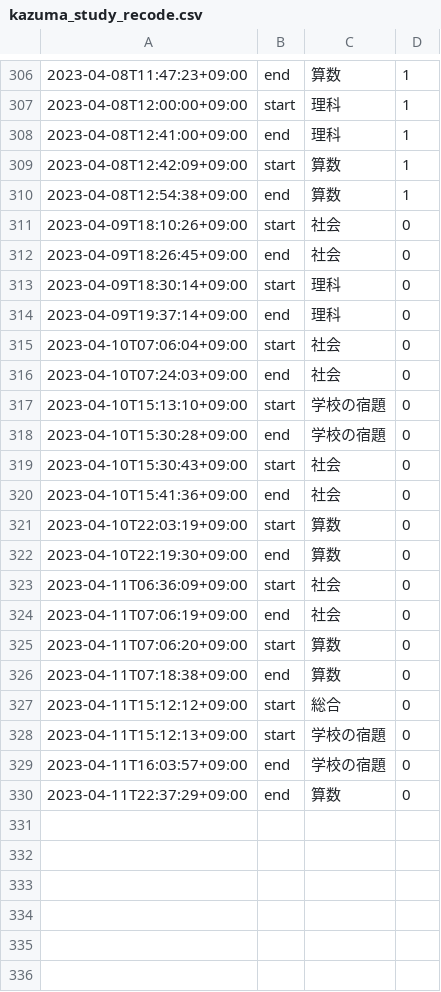
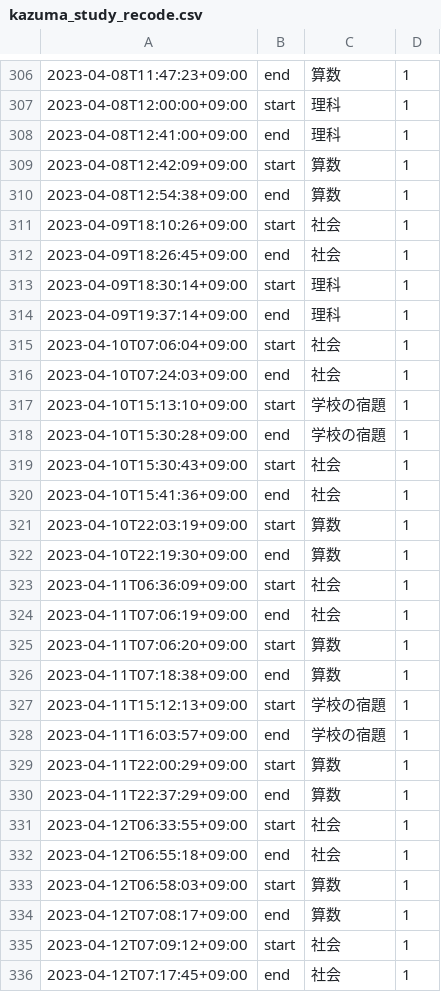
Before and after one commit to mustangsally1973/mustangasally1973.github.io, a CSV file: data/kazuma_study_recode.csv, drawn as a sheet; only a part is shown, gaps mark what is left out.

Commit message:
update data

```diff
--- a/data/kazuma_study_recode.csv
+++ b/data/kazuma_study_recode.csv
@@ -310,21 +310,27 @@
 2023-04-08T12:54:38+09:00,end,算数,1
-2023-04-09T18:10:26+09:00,start,社会,0
-2023-04-09T18:26:45+09:00,end,社会,0
-2023-04-09T18:30:14+09:00,start,理科,0
-2023-04-09T19:37:14+09:00,end,理科,0
-2023-04-10T07:06:04+09:00,start,社会,0
-2023-04-10T07:24:03+09:00,end,社会,0
-2023-04-10T15:13:10+09:00,start,学校の宿題,0
-2023-04-10T15:30:28+09:00,end,学校の宿題,0
-2023-04-10T15:30:43+09:00,start,社会,0
-2023-04-10T15:41:36+09:00,end,社会,0
-2023-04-10T22:03:19+09:00,start,算数,0
-2023-04-10T22:19:30+09:00,end,算数,0
-2023-04-11T06:36:09+09:00,start,社会,0
-2023-04-11T07:06:19+09:00,end,社会,0
-2023-04-11T07:06:20+09:00,start,算数,0
-2023-04-11T07:18:38+09:00,end,算数,0
-2023-04-11T15:12:12+09:00,start,総合,0
-2023-04-11T15:12:13+09:00,start,学校の宿題,0
-2023-04-11T16:03:57+09:00,end,学校の宿題,0
-2023-04-11T22:37:29+09:00,end,算数,0
+2023-04-09T18:10:26+09:00,start,社会,1
+2023-04-09T18:26:45+09:00,end,社会,1
+2023-04-09T18:30:14+09:00,start,理科,1
+2023-04-09T19:37:14+09:00,end,理科,1
+2023-04-10T07:06:04+09:00,start,社会,1
+2023-04-10T07:24:03+09:00,end,社会,1
+2023-04-10T15:13:10+09:00,start,学校の宿題,1
+2023-04-10T15:30:28+09:00,end,学校の宿題,1
+2023-04-10T15:30:43+09:00,start,社会,1
+2023-04-10T15:41:36+09:00,end,社会,1
+2023-04-10T22:03:19+09:00,start,算数,1
+2023-04-10T22:19:30+09:00,end,算数,1
+2023-04-11T06:36:09+09:00,start,社会,1
+2023-04-11T07:06:19+09:00,end,社会,1
+2023-04-11T07:06:20+09:00,start,算数,1
+2023-04-11T07:18:38+09:00,end,算数,1
+2023-04-11T15:12:13+09:00,start,学校の宿題,1
+2023-04-11T16:03:57+09:00,end,学校の宿題,1
+2023-04-11T22:00:29+09:00,start,算数,1
+2023-04-11T22:37:29+09:00,end,算数,1
+2023-04-12T06:33:55+09:00,start,社会,1
+2023-04-12T06:55:18+09:00,end,社会,1
+2023-04-12T06:58:03+09:00,start,算数,1
+2023-04-12T07:08:17+09:00,end,算数,1
+2023-04-12T07:09:12+09:00,start,社会,1
+2023-04-12T07:17:45+09:00,end,社会,1
```
Also changed, not shown: data/kazuma_study_daily_summary.csv, data/kazuma_study_weekly_summary.csv, 1 other file.
